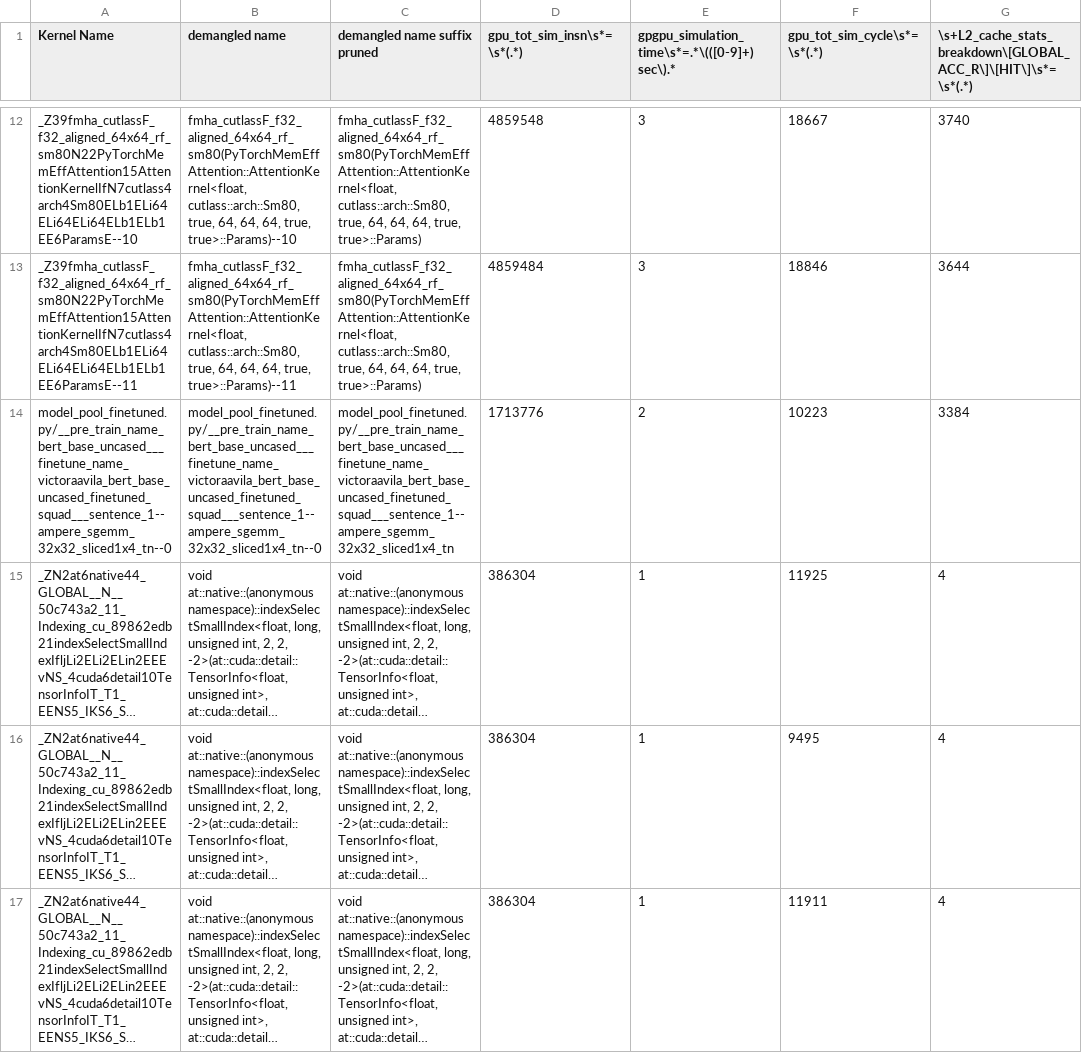
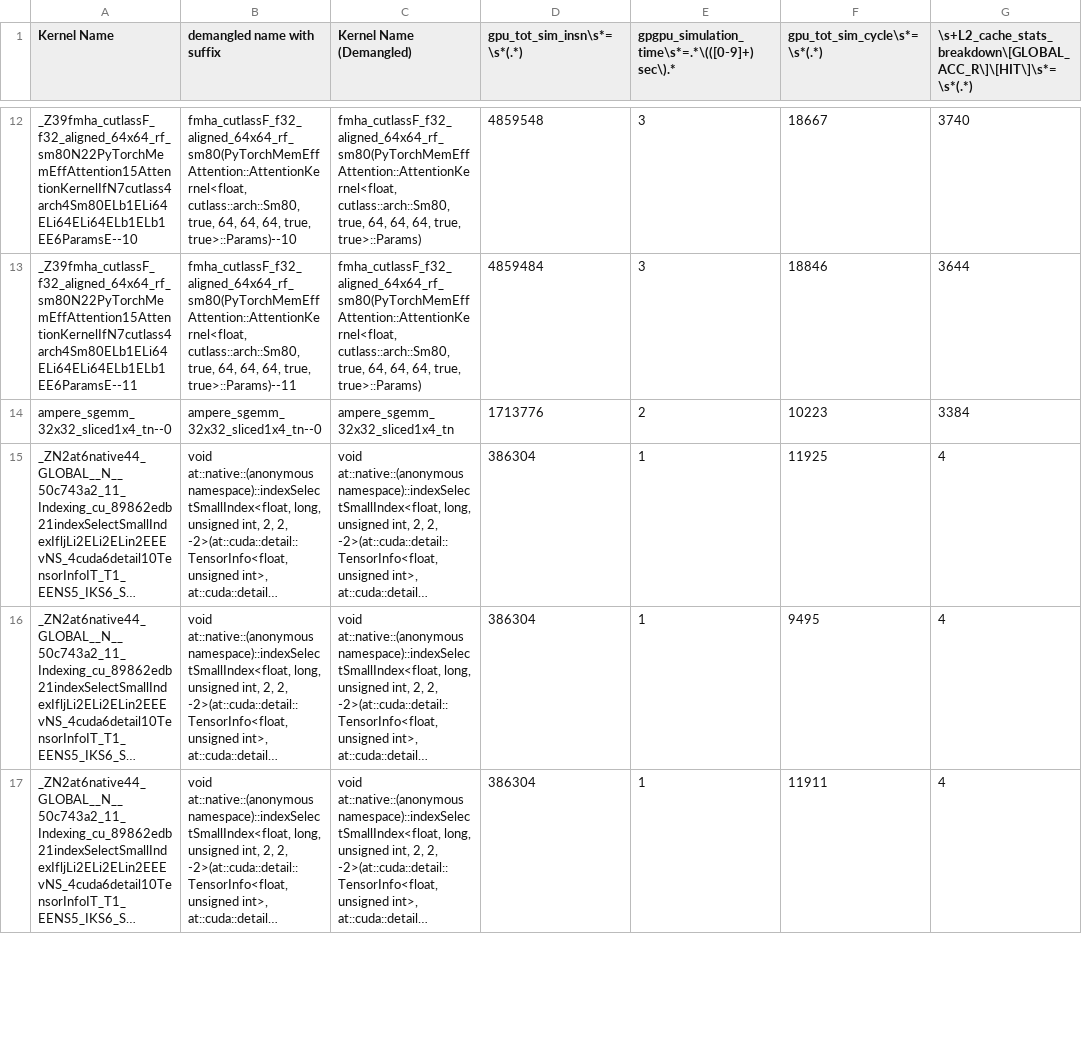
Before and after one commit to AnthonyMichaelTDM/moca-accel-sim-docker, a CSV file: shared/organized_sim_results.csv, drawn as a sheet; only a part is shown, gaps mark what is left out; long unchanged cells end in …; the diff names each change by its address in the sheet, - before the commit and + after, or states it on an @@ line.

Commit message:
feat: update visualize_results.py to take an input file and output path as arguments

```diff
--- a/shared/organized_sim_results.csv
+++ b/shared/organized_sim_results.csv
-B1: demangled name
+B1: demangled name with suffix
-C1: demangled name suffix pruned
+C1: Kernel Name (Demangled)
-A14 (Kernel Name): model_pool_finetuned.py/__pre_train_name_bert_base_uncased___finetune_name_victoraavila_bert_base_uncased_finetuned_squad___sentence_1--ampere_sgemm_32x32_sliced1x4_tn--0
+A14 (Kernel Name): ampere_sgemm_32x32_sliced1x4_tn--0
-B14 (demangled name with suffix): model_pool_finetuned.py/__pre_train_name_bert_base_uncased___finetune_name_victoraavila_bert_base_uncased_finetuned_squad___sentence_1--ampere_sgemm_32x32_sliced1x4_tn--0
+B14 (demangled name with suffix): ampere_sgemm_32x32_sliced1x4_tn--0
-C14 (Kernel Name (Demangled)): model_pool_finetuned.py/__pre_train_name_bert_base_uncased___finetune_name_victoraavila_bert_base_uncased_finetuned_squad___sentence_1--ampere_sgemm_32x32_sliced1x4_tn
+C14 (Kernel Name (Demangled)): ampere_sgemm_32x32_sliced1x4_tn
```
Also changed, not shown: 1 other file.
